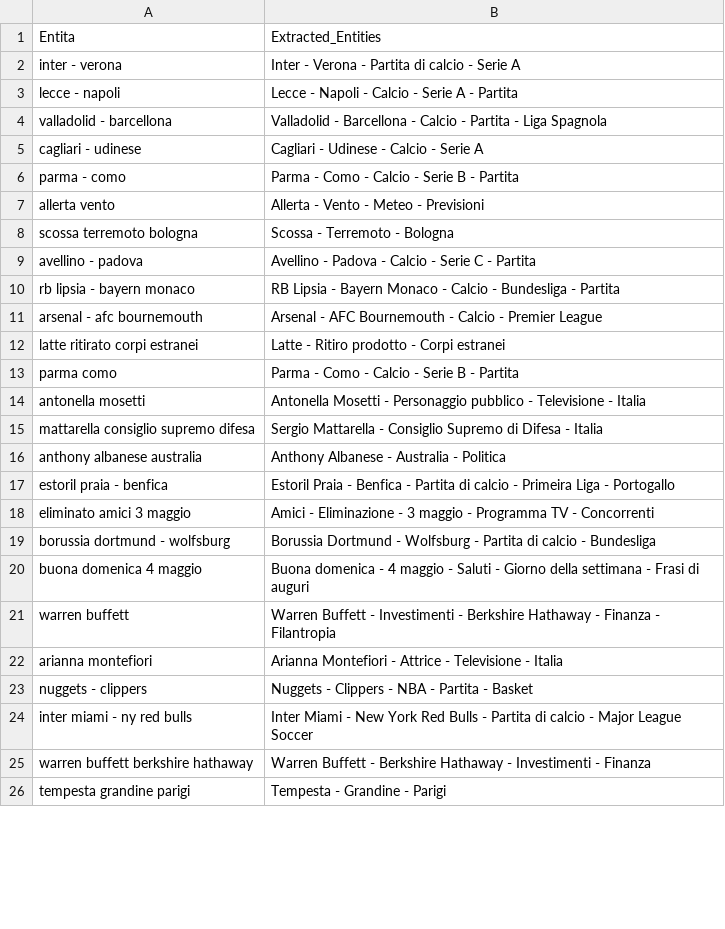
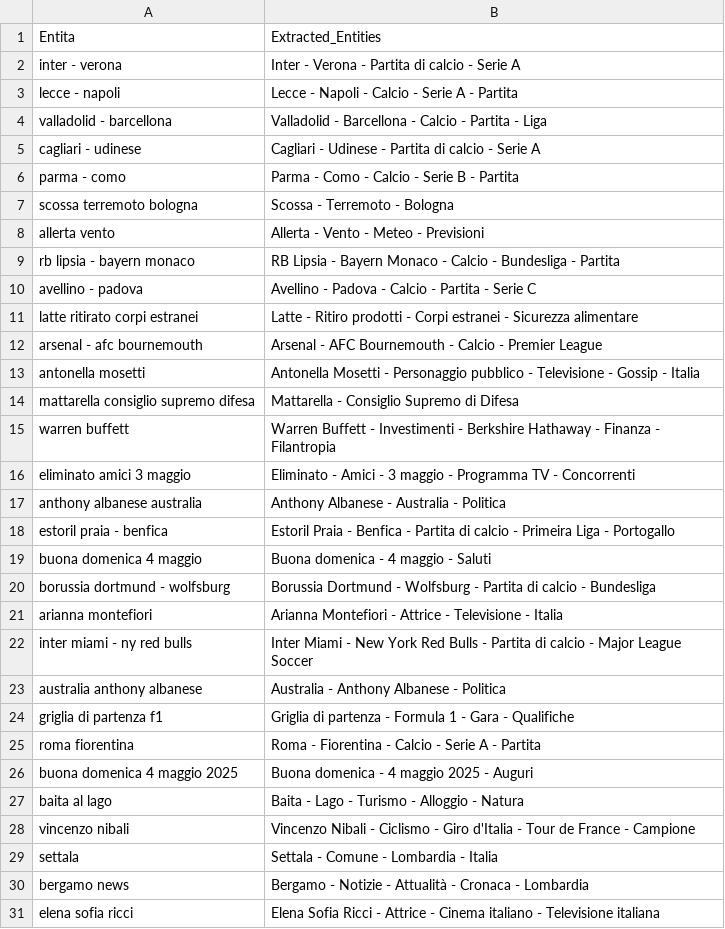
Before and after one commit to maledizionisrls/discover-prophet-website, a CSV file: checkpoint_data/04_openai_extracted_entities.csv, drawn as a sheet; only a part is shown; the shorter side is filled out with more unchanged rows; the diff covers the shown part only.

```diff
--- a/checkpoint_data/04_openai_extracted_entities.csv
+++ b/checkpoint_data/04_openai_extracted_entities.csv
@@ -3,23 +3,29 @@ inter - verona,Inter - Verona - Partita di calcio - Serie A
 lecce - napoli,Lecce - Napoli - Calcio - Serie A - Partita
-valladolid - barcellona,Valladolid - Barcellona - Calcio - Partita - Liga Spagnola
-cagliari - udinese,Cagliari - Udinese - Calcio - Serie A
+valladolid - barcellona,Valladolid - Barcellona - Calcio - Partita - Liga
+cagliari - udinese,Cagliari - Udinese - Partita di calcio - Serie A
 parma - como,Parma - Como - Calcio - Serie B - Partita
+scossa terremoto bologna,Scossa - Terremoto - Bologna
 allerta vento,Allerta - Vento - Meteo - Previsioni
-scossa terremoto bologna,Scossa - Terremoto - Bologna
-avellino - padova,Avellino - Padova - Calcio - Serie C - Partita
 rb lipsia - bayern monaco,RB Lipsia - Bayern Monaco - Calcio - Bundesliga - Partita
+avellino - padova,Avellino - Padova - Calcio - Partita - Serie C
+latte ritirato corpi estranei,Latte - Ritiro prodotti - Corpi estranei - Sicurezza alimentare
 arsenal - afc bournemouth,Arsenal - AFC Bournemouth - Calcio - Premier League
-latte ritirato corpi estranei,Latte - Ritiro prodotto - Corpi estranei
-parma como,Parma - Como - Calcio - Serie B - Partita
-antonella mosetti,Antonella Mosetti - Personaggio pubblico - Televisione - Italia
-mattarella consiglio supremo difesa,Sergio Mattarella - Consiglio Supremo di Difesa - Italia
+antonella mosetti,Antonella Mosetti - Personaggio pubblico - Televisione - Gossip - Italia
+mattarella consiglio supremo difesa,Mattarella - Consiglio Supremo di Difesa
+warren buffett,Warren Buffett - Investimenti - Berkshire Hathaway - Finanza - Filantropia
+eliminato amici 3 maggio,Eliminato - Amici - 3 maggio - Programma TV - Concorrenti
 anthony albanese australia,Anthony Albanese - Australia - Politica
 estoril praia - benfica,Estoril Praia - Benfica - Partita di calcio - Primeira Liga - Portogallo
-eliminato amici 3 maggio,Amici - Eliminazione - 3 maggio - Programma TV - Concorrenti
+buona domenica 4 maggio,Buona domenica - 4 maggio - Saluti
 borussia dortmund - wolfsburg,Borussia Dortmund - Wolfsburg - Partita di calcio - Bundesliga
-buona domenica 4 maggio,Buona domenica - 4 maggio - Saluti - Giorno della settimana - Frasi di auguri
-warren buffett,Warren Buffett - Investimenti - Berkshire Hathaway - Finanza - Filantropia
 arianna montefiori,Arianna Montefiori - Attrice - Televisione - Italia
-nuggets - clippers,Nuggets - Clippers - NBA - Partita - Basket
 inter miami - ny red bulls,Inter Miami - New York Red Bulls - Partita di calcio - Major League Soccer
-warren buffett berkshire hathaway,Warren Buffett - Berkshire Hathaway - Investimenti - Finanza
+australia anthony albanese,Australia - Anthony Albanese - Politica
+griglia di partenza f1,Griglia di partenza - Formula 1 - Gara - Qualifiche
+roma fiorentina,Roma - Fiorentina - Calcio - Serie A - Partita
+buona domenica 4 maggio 2025,Buona domenica - 4 maggio 2025 - Auguri
+baita al lago,Baita - Lago - Turismo - Alloggio - Natura
+vincenzo nibali,Vincenzo Nibali - Ciclismo - Giro d'Italia - Tour de France - Campione
+settala,Settala - Comune - Lombardia - Italia
+bergamo news,Bergamo - Notizie - Attualità - Cronaca - Lombardia
+elena sofia ricci,Elena Sofia Ricci - Attrice - Cinema italiano - Televisione italiana
```
Also changed, not shown: 15 added rows, 17 removed rows, 2 moved rows and 1 edited cell elsewhere in this file, checkpoint_data/01_entities_ordered_extracted.csv, checkpoint_data/02_context_run_2_scores.csv, 5 other files.
